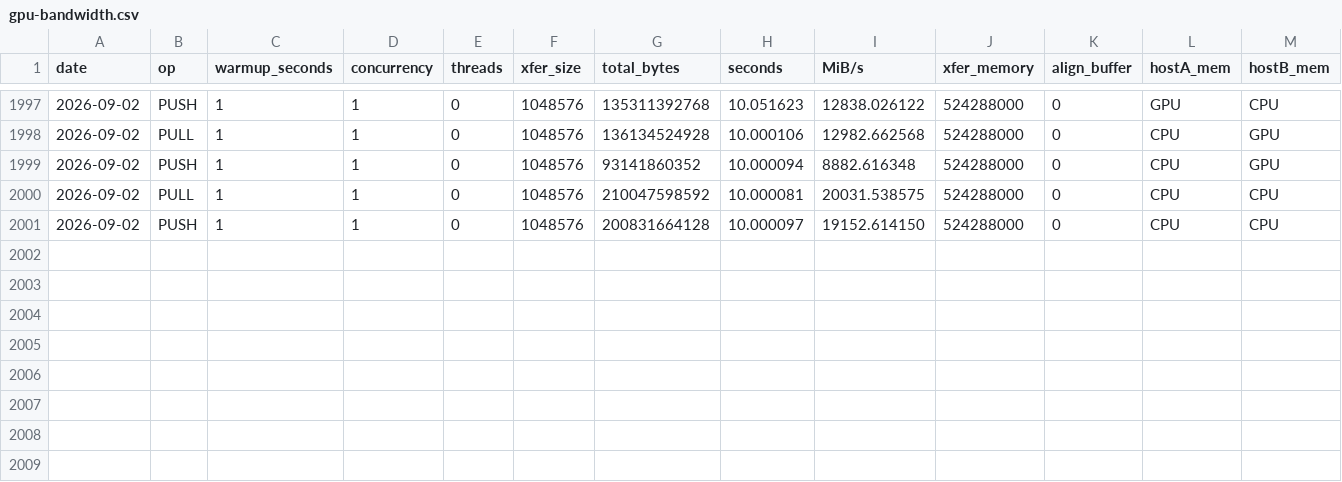
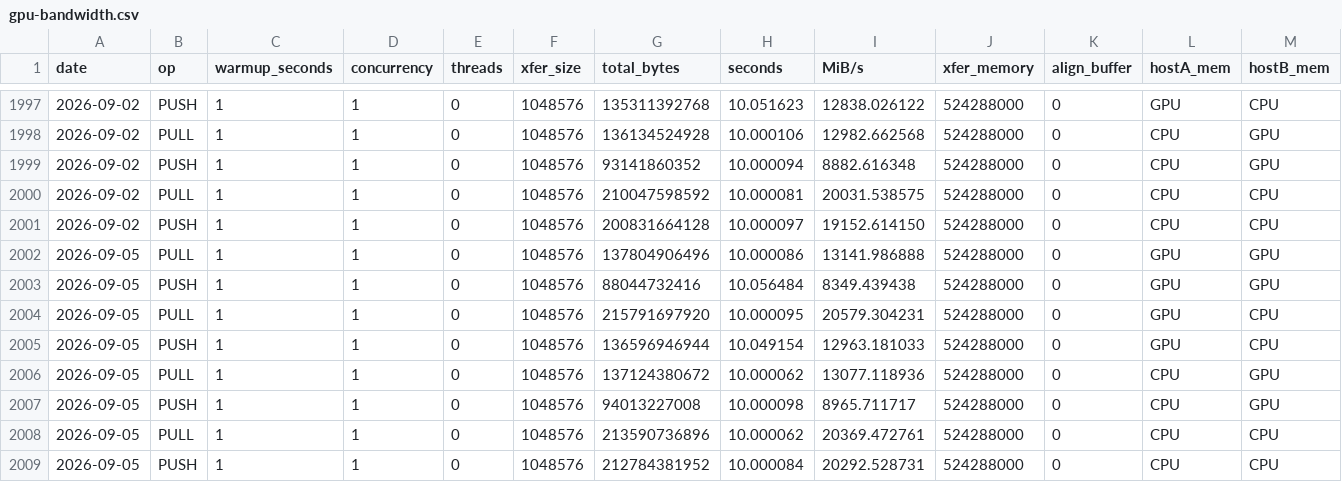
Before and after one commit to mochi-hpc-experiments/mochi-hpc-experiments.github.io, a CSV file: src/supercomputers/polaris/gpu-bandwidth.csv, drawn as a sheet; only a part is shown, gaps mark what is left out; the diff names each change by its address in the sheet, - before the commit and + after, or states it on an @@ line.

```diff
--- a/src/supercomputers/polaris/gpu-bandwidth.csv
+++ b/src/supercomputers/polaris/gpu-bandwidth.csv
+row 2002: 2026-09-05 | PULL | 1 | 1 | 0 | 1048576 | 137804906496 | 10.000086 | 13141.986888 | 524288000 | 0 | GPU | GPU
+row 2003: 2026-09-05 | PUSH | 1 | 1 | 0 | 1048576 | 88044732416 | 10.056484 | 8349.439438 | 524288000 | 0 | GPU | GPU
+row 2004: 2026-09-05 | PULL | 1 | 1 | 0 | 1048576 | 215791697920 | 10.000095 | 20579.304231 | 524288000 | 0 | GPU | CPU
+row 2005: 2026-09-05 | PUSH | 1 | 1 | 0 | 1048576 | 136596946944 | 10.049154 | 12963.181033 | 524288000 | 0 | GPU | CPU
+row 2006: 2026-09-05 | PULL | 1 | 1 | 0 | 1048576 | 137124380672 | 10.000062 | 13077.118936 | 524288000 | 0 | CPU | GPU
+row 2007: 2026-09-05 | PUSH | 1 | 1 | 0 | 1048576 | 94013227008 | 10.000098 | 8965.711717 | 524288000 | 0 | CPU | GPU
+row 2008: 2026-09-05 | PULL | 1 | 1 | 0 | 1048576 | 213590736896 | 10.000062 | 20369.472761 | 524288000 | 0 | CPU | CPU
+row 2009: 2026-09-05 | PUSH | 1 | 1 | 0 | 1048576 | 212784381952 | 10.000084 | 20292.528731 | 524288000 | 0 | CPU | CPU
```
Also changed, not shown: src/supercomputers/polaris/bandwidth.csv, src/supercomputers/polaris/latency.csv, 1 other file.
